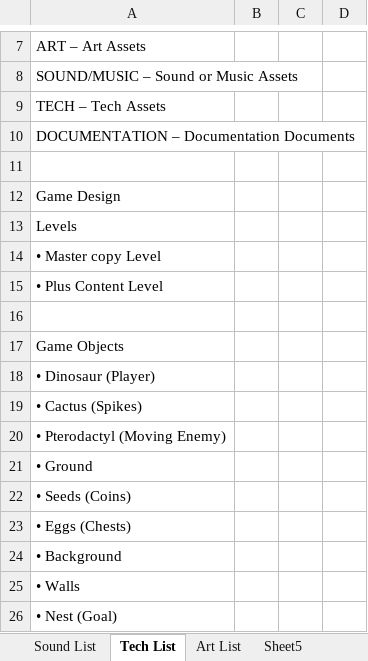
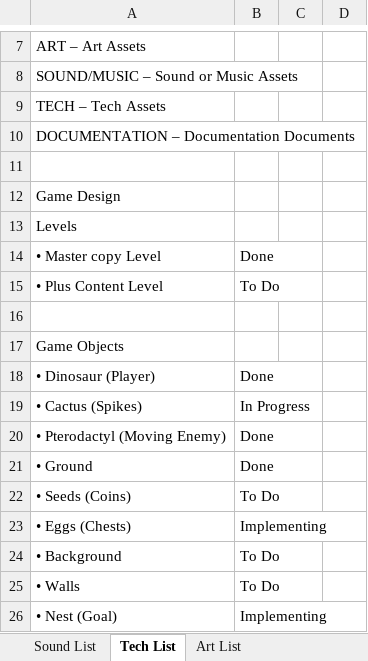
Before and after one commit to Zeke42/Iceberg-Lettuce, an Excel workbook: Documentation/Asset Lists.xlsx, sheet Tech List, drawn as a sheet; only a part is shown, gaps mark what is left out; values as stored, in another font and other column widths than the file's, no borders; the diff names each change by its address in the sheet, - before the commit and + after, or states it on an @@ line.

Commit message:
Updated Asset List

```diff
--- a/Documentation/Asset Lists.xlsx (sheet Tech List)
+++ b/Documentation/Asset Lists.xlsx (sheet Tech List)
-sheet tab: Sheet5
-B14: (empty)
+B14: Done
-B15: (empty)
+B15: To Do
-B18: (empty)
+B18: Done
-B19: (empty)
+B19: In Progress
-B20:B21: (empty)
+B20:B21: Done
-B22: (empty)
+B22: To Do
-B23: (empty)
+B23: Implementing
-B24:B25: (empty)
+B24:B25: To Do
-B26: (empty)
+B26: Implementing
```
Also changed, not shown: sheet Art List, sheet Sound List, other sheet tabs.
